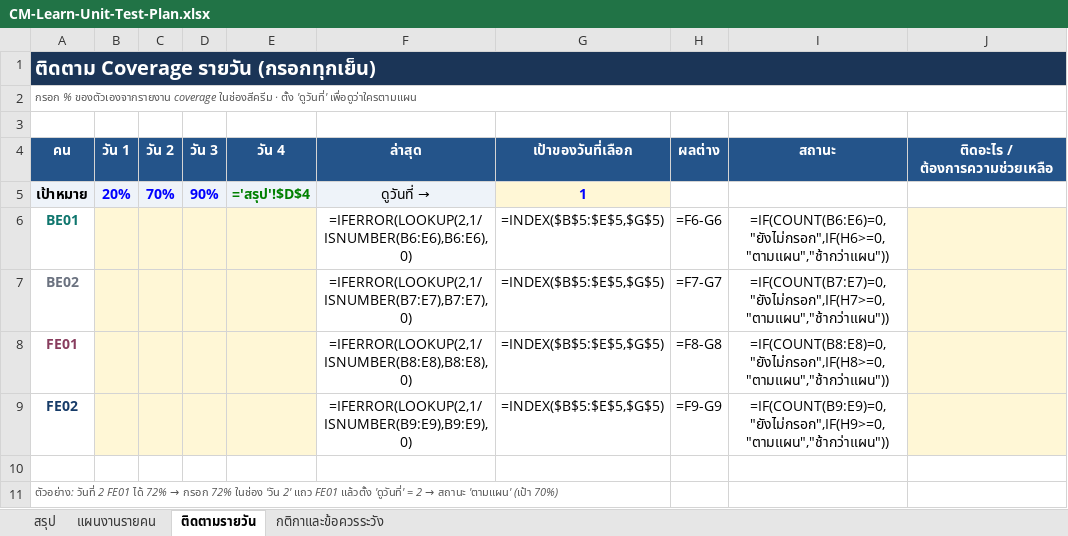
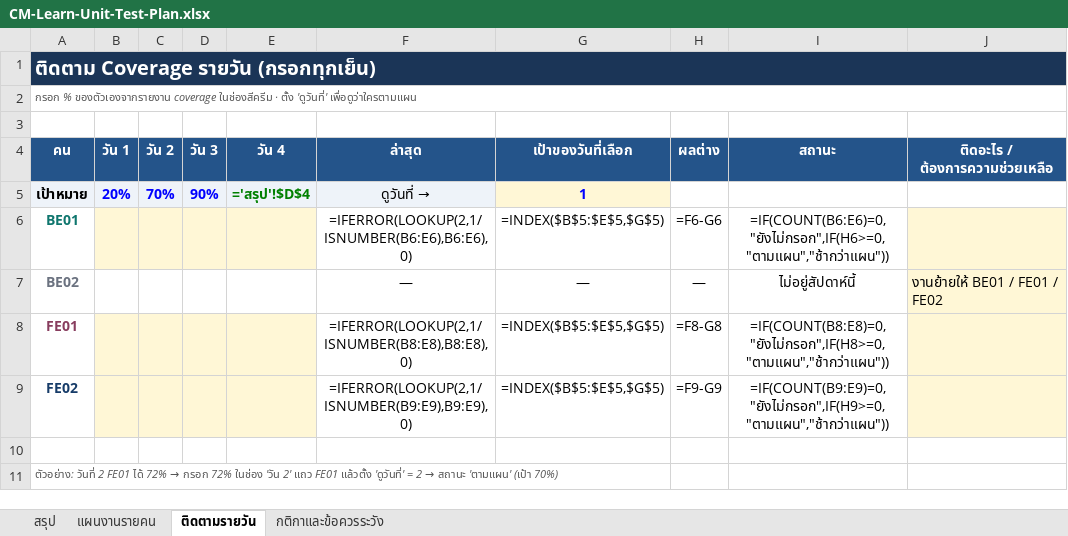
Before and after one commit to CPNext-hub/CM-Learn, an Excel workbook: output/xlsx/CM-Learn-Unit-Test-Plan.xlsx, sheet ติดตามรายวัน, drawn as a sheet; values as stored, in another font and other column widths than the file's, no borders; formulas without a stored value are shown as written; conditional formats not drawn; the diff names each change by its address in the sheet, - before the commit and + after, or states it on an @@ line.

```diff
--- a/output/xlsx/CM-Learn-Unit-Test-Plan.xlsx (sheet ติดตามรายวัน)
+++ b/output/xlsx/CM-Learn-Unit-Test-Plan.xlsx (sheet ติดตามรายวัน)
-B7:E7 fill: #FFF7D6
+B7:E7 fill: none
-F7 (ล่าสุด): =IFERROR(LOOKUP(2,1/ISNUMBER(B7:E7),B7:E7),0)
+F7 (ล่าสุด): —
-G7 (เป้าของวันที่เลือก): =INDEX($B$5:$E$5,$G$5)
+G7 (เป้าของวันที่เลือก): —
-H7 (ผลต่าง): =F7-G7
+H7 (ผลต่าง): —
-I7 (สถานะ): =IF(COUNT(B7:E7)=0,"ยังไม่กรอก",IF(H7>=0,"ตามแผน","ช้ากว่าแผน"))
+I7 (สถานะ): ไม่อยู่สัปดาห์นี้
-J7 (ติดอะไร / ต้องการความช่วยเหลือ): (empty)
+J7 (ติดอะไร / ต้องการความช่วยเหลือ): งานย้ายให้ BE01 / FE01 / FE02
```
Also changed, not shown: sheet แผนงานรายคน, sheet สรุป, 2 other files.
